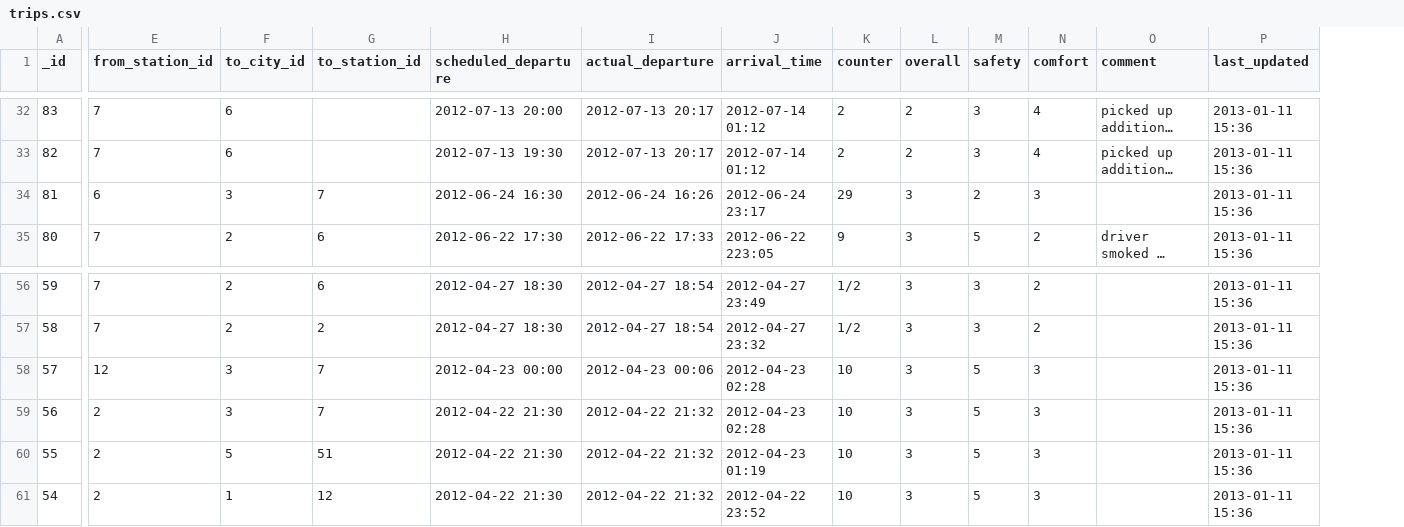
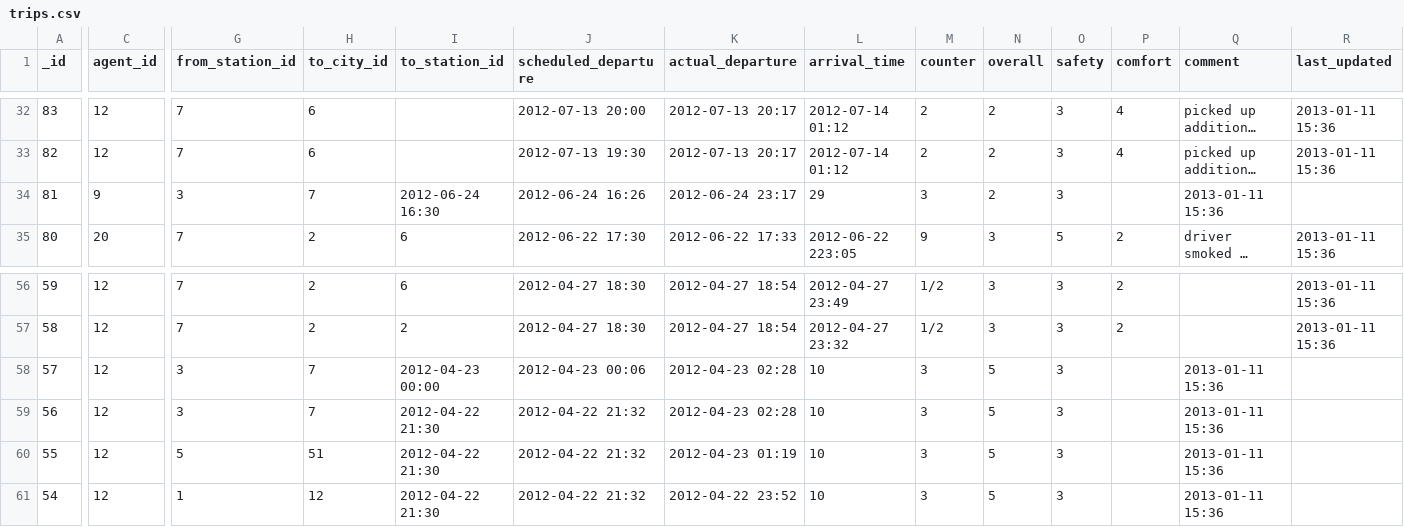
Before and after one commit to sweetiepiggy/Raspberry-Bus-Malaysia, a CSV file: trips.csv, drawn as a sheet; only a part is shown, gaps mark what is left out; long unchanged cells end in …; addresses are those after the commit; the diff covers the shown part only; the diff names each change by its address in the sheet, - before the commit and + after, or states it on an @@ line.

Commit message:
added operator_id and agent_id to trips.csv
created operators.csv and agents.csv

```diff
--- a/trips.csv
+++ b/trips.csv
+column C (agent_id), rows 32-35: 12 | 12 | 9 | 20; rows 56-61: all 12
-G34 (from_station_id): 6
+G34 (from_station_id): 3
-H34 (to_city_id): 3
+H34 (to_city_id): 7
-I34 (to_station_id): 7
+I34 (to_station_id): 2012-06-24 16:30
-J34 (scheduled_departure): 2012-06-24 16:30
+J34 (scheduled_departure): 2012-06-24 16:26
-K34 (actual_departure): 2012-06-24 16:26
+K34 (actual_departure): 2012-06-24 23:17
-L34 (arrival_time): 2012-06-24 23:17
+L34 (arrival_time): 29
-M34 (counter): 29
+M34 (counter): 3
-N34 (overall): 3
+N34 (overall): 2
-O34 (safety): 2
+O34 (safety): 3
-P34 (comfort): 3
+P34 (comfort): (empty)
-Q34 (comment): (empty)
+Q34 (comment): 2013-01-11 15:36
-R34 (last_updated): 2013-01-11 15:36
+R34 (last_updated): (empty)
-G58 (from_station_id): 12
+G58 (from_station_id): 3
-H58:H59 (to_city_id): 3
+H58:H59 (to_city_id): 7
-I58 (to_station_id): 7
+I58 (to_station_id): 2012-04-23 00:00
-J58 (scheduled_departure): 2012-04-23 00:00
+J58 (scheduled_departure): 2012-04-23 00:06
-K58 (actual_departure): 2012-04-23 00:06
+K58 (actual_departure): 2012-04-23 02:28
-L58:L59 (arrival_time): 2012-04-23 02:28
+L58:L59 (arrival_time): 10
-M58:M61 (counter): 10
+M58:M61 (counter): 3
-N58:N61 (overall): 3
+N58:N61 (overall): 5
-O58:O61 (safety): 5
+O58:O61 (safety): 3
-P58:P61 (comfort): 3
+P58:P61 (comfort): (empty)
-Q58:Q61 (comment): (empty)
+Q58:Q61 (comment): 2013-01-11 15:36
-R58:R61 (last_updated): 2013-01-11 15:36
+R58:R61 (last_updated): (empty)
-G59 (from_station_id): 2
+G59 (from_station_id): 3
-I59 (to_station_id): 7
+I59 (to_station_id): 2012-04-22 21:30
-J59:J61 (scheduled_departure): 2012-04-22 21:30
+J59:J61 (scheduled_departure): 2012-04-22 21:32
-K59 (actual_departure): 2012-04-22 21:32
+K59 (actual_departure): 2012-04-23 02:28
-G60 (from_station_id): 2
+G60 (from_station_id): 5
-H60 (to_city_id): 5
+H60 (to_city_id): 51
-I60 (to_station_id): 51
+I60 (to_station_id): 2012-04-22 21:30
-K60 (actual_departure): 2012-04-22 21:32
+K60 (actual_departure): 2012-04-23 01:19
-L60 (arrival_time): 2012-04-23 01:19
+L60 (arrival_time): 10
-G61 (from_station_id): 2
+G61 (from_station_id): 1
-H61 (to_city_id): 1
+H61 (to_city_id): 12
-I61 (to_station_id): 12
+I61 (to_station_id): 2012-04-22 21:30
-K61 (actual_departure): 2012-04-22 21:32
+K61 (actual_departure): 2012-04-22 23:52
-L61 (arrival_time): 2012-04-22 23:52
+L61 (arrival_time): 10
```
Also changed, not shown: 1 added column and 89 edited cells elsewhere in this file, 2 other files.
